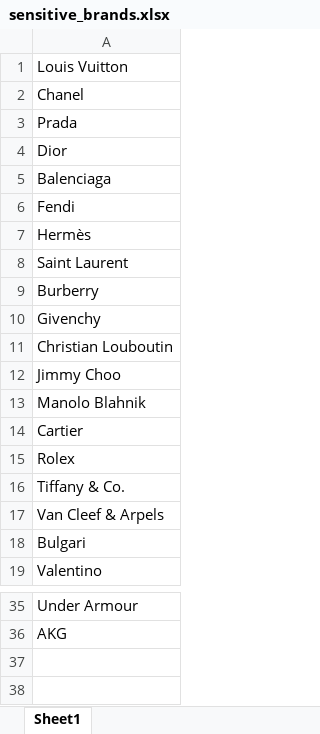
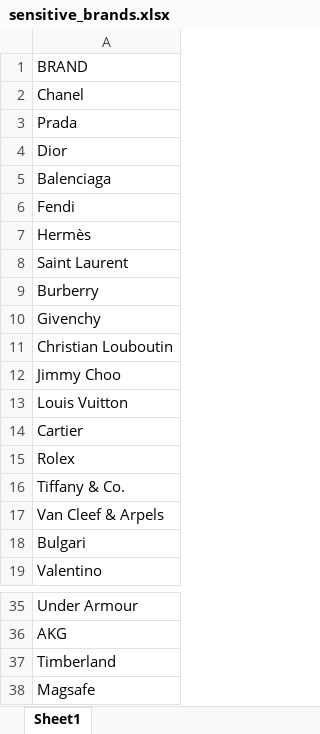
Before and after one commit to linux89ke/PIM-app, an Excel workbook: sensitive_brands.xlsx, sheet Sheet1, drawn as a sheet; only a part is shown, gaps mark what is left out; values as stored, in another font and other column widths than the file's, no borders; charts and pictures not drawn; the diff names each change by its address in the sheet, - before the commit and + after, or states it on an @@ line.

Commit message:
Add files via upload

```diff
--- a/sensitive_brands.xlsx (sheet Sheet1)
+++ b/sensitive_brands.xlsx (sheet Sheet1)
-A1: Louis Vuitton
+A1: BRAND
-A13: Manolo Blahnik
+A13: Louis Vuitton
+row 37: Timberland
+row 38: Magsafe
```
Also changed, not shown: charts or pictures.
